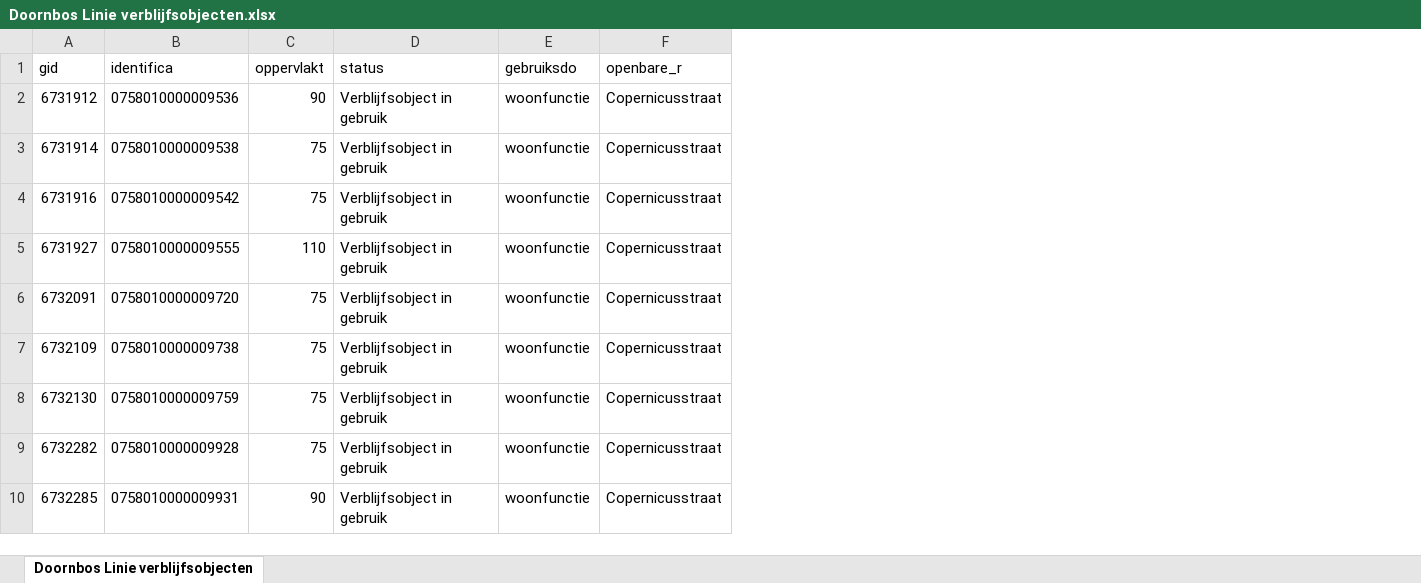
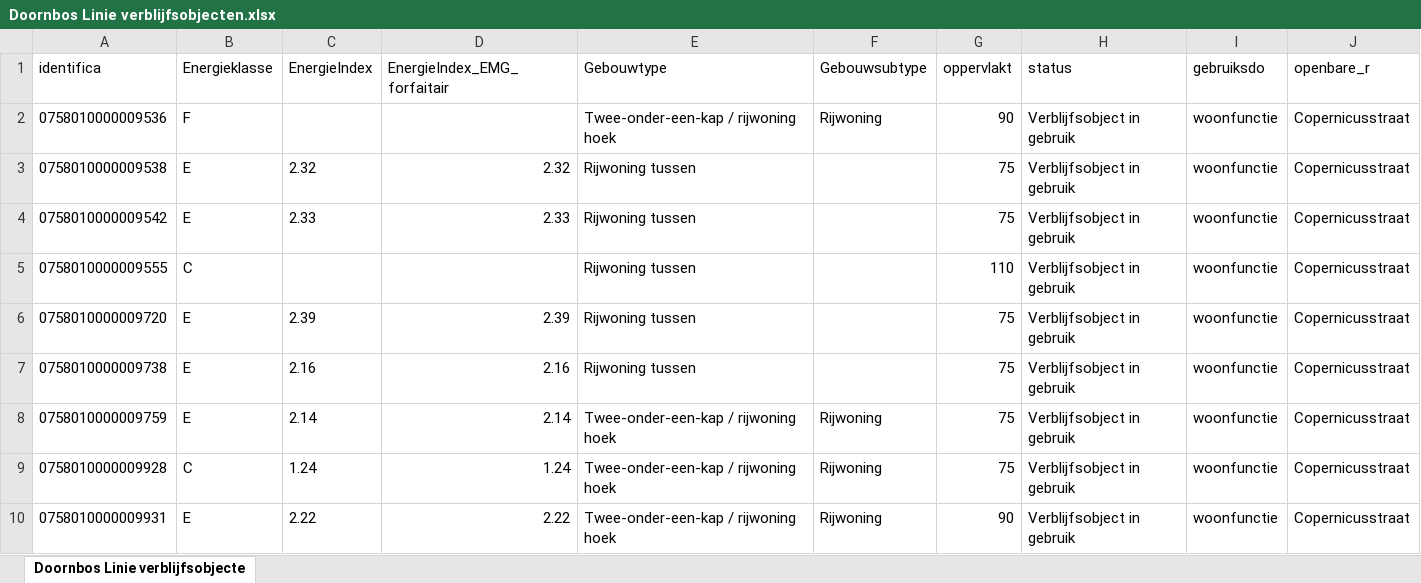
Before and after one commit to Zenmo/Brabant-buurt-serious-game, an Excel workbook: Data/Doornbos Linie verblijfsobjecten.xlsx, sheet Doornbos Linie verblijfsobjecte, drawn as a sheet; only a part is shown; values as stored, in another font and other column widths than the file's, no borders; removed rows and columns are numbered as before the commit, all else as after; the diff names each change by its address in the sheet, - before the commit and + after, or states it on an @@ line.

```diff
--- a/Data/Doornbos Linie verblijfsobjecten.xlsx (sheet Doornbos Linie verblijfsobjecte)
+++ b/Data/Doornbos Linie verblijfsobjecten.xlsx (sheet Doornbos Linie verblijfsobjecte)
-sheet tab: Doornbos Linie verblijfsobjecten
+sheet tab: Doornbos Linie verblijfsobjecte
-column A (gid), rows 2-10: 6731912 | 6731914 | 6731916 | 6731927 | 6732091 | 6732109 | 6732130 | 6732282 | 6732285
+column B (Energieklasse), rows 2-10: F | E | E | C | E | E | E | C | E
+column C (EnergieIndex), rows 3-10: 2.32 | 2.33 |  | 2.39 | 2.16 | 2.14 | 1.24 | 2.22
+column D (EnergieIndex_EMG_forfaitair), rows 3-10: 2.32 | 2.33 |  | 2.39 | 2.16 | 2.14 | 1.24 | 2.22
+column E (Gebouwtype), rows 2-10: Twee-onder-een-kap / rijwoning hoek | Rijwoning tussen | Rijwoning tussen | Rijwoning tussen | Rijwoning tussen | Rijwoning tussen | Twee-onder-een-kap / rijwoning hoek | Twee-onder-een-kap / rijwoning hoek | Twee-onder-een-kap / rijwoning hoek
+column F (Gebouwsubtype), rows 2-10: Rijwoning |  |  |  |  |  | Rijwoning | Rijwoning | Rijwoning
```
Also changed, not shown: Data/Sleeuwijk west verblijfsobjecten.xlsx, 8 other files.
